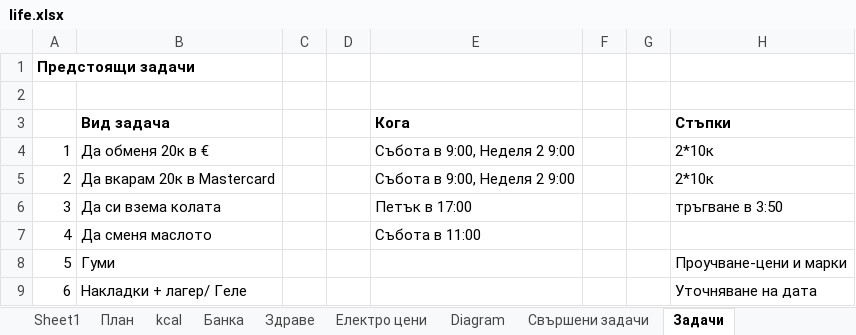
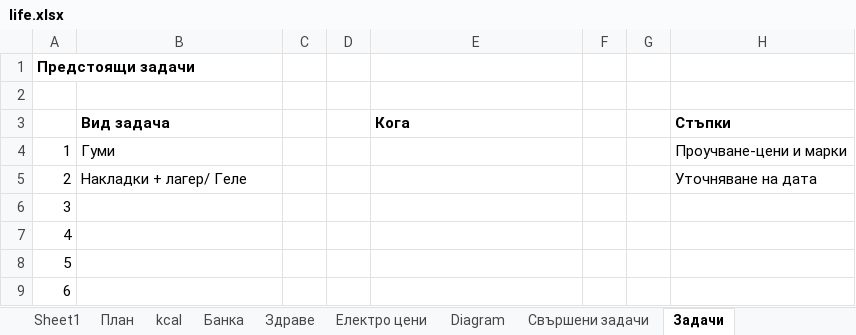
Before and after one commit to Vasil-S-Vasilev/git_test, an Excel workbook: life.xlsx, sheet Задачи, drawn as a sheet; values as stored, in another font and other column widths than the file's, no borders; the diff names each change by its address in the sheet, - before the commit and + after, or states it on an @@ line.

```diff
--- a/life.xlsx (sheet Задачи)
+++ b/life.xlsx (sheet Задачи)
-B4 (Вид задача): Да обменя 20к в €
+B4 (Вид задача): Гуми
-E4:E5 (Кога): Събота в 9:00, Неделя 2 9:00
+E4:E5 (Кога): (empty)
-H4 (Стъпки): 2*10к
+H4 (Стъпки): Проучване-цени и марки
-B5 (Вид задача): Да вкарам 20к в Mastercard
+B5 (Вид задача): Накладки + лагер/ Геле
-H5 (Стъпки): 2*10к
+H5 (Стъпки): Уточняване на дата
-B6 (Вид задача): Да си взема колата
+B6 (Вид задача): (empty)
-E6 (Кога): Петък в 17:00
+E6 (Кога): (empty)
-H6 (Стъпки): тръгване в 3:50
+H6 (Стъпки): (empty)
-B7 (Вид задача): Да сменя маслото
+B7 (Вид задача): (empty)
-E7 (Кога): Събота в 11:00
+E7 (Кога): (empty)
-B8 (Вид задача): Гуми
+B8 (Вид задача): (empty)
-H8 (Стъпки): Проучване-цени и марки
+H8 (Стъпки): (empty)
-B9 (Вид задача): Накладки + лагер/ Геле
+B9 (Вид задача): (empty)
-H9 (Стъпки): Уточняване на дата
+H9 (Стъпки): (empty)
```
Also changed, not shown: sheet Diagram.
